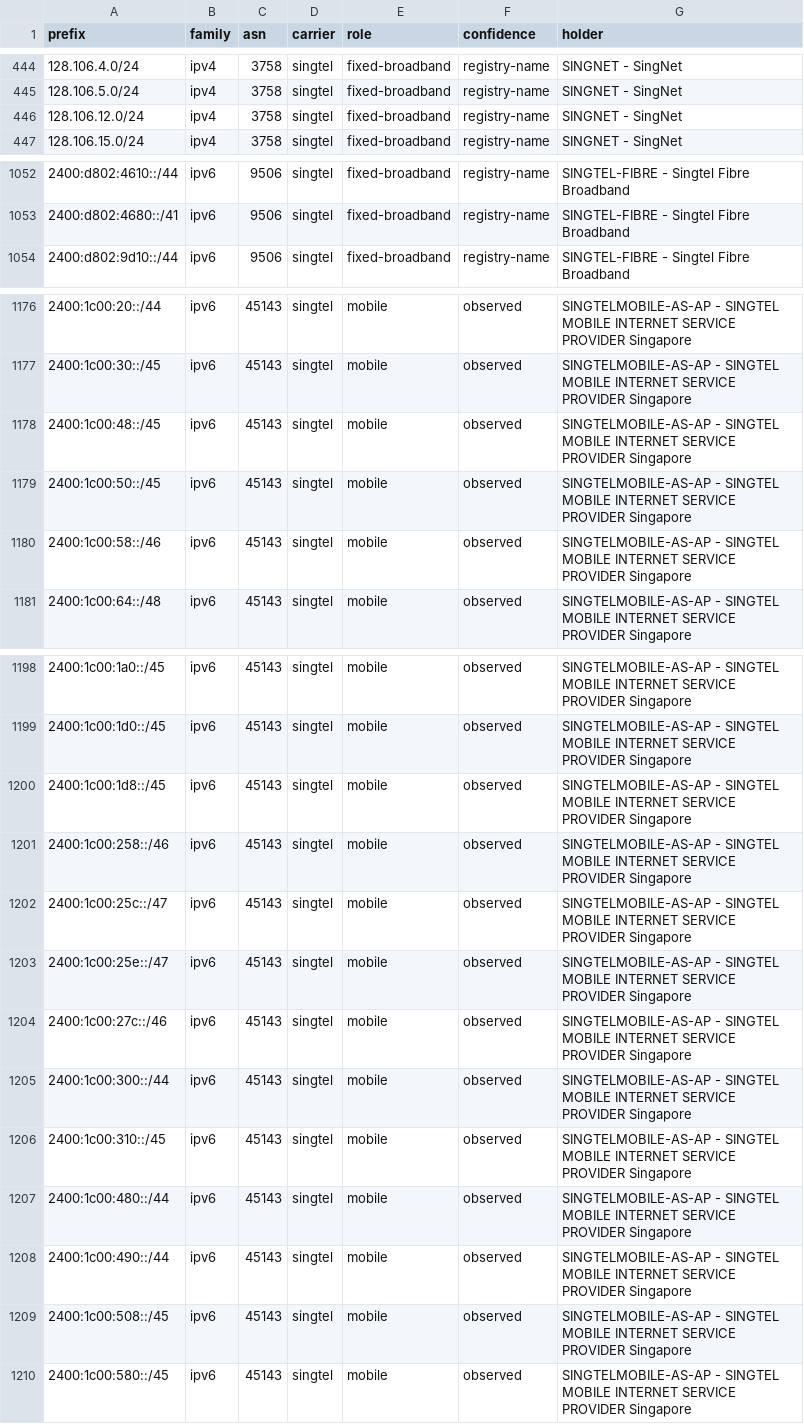
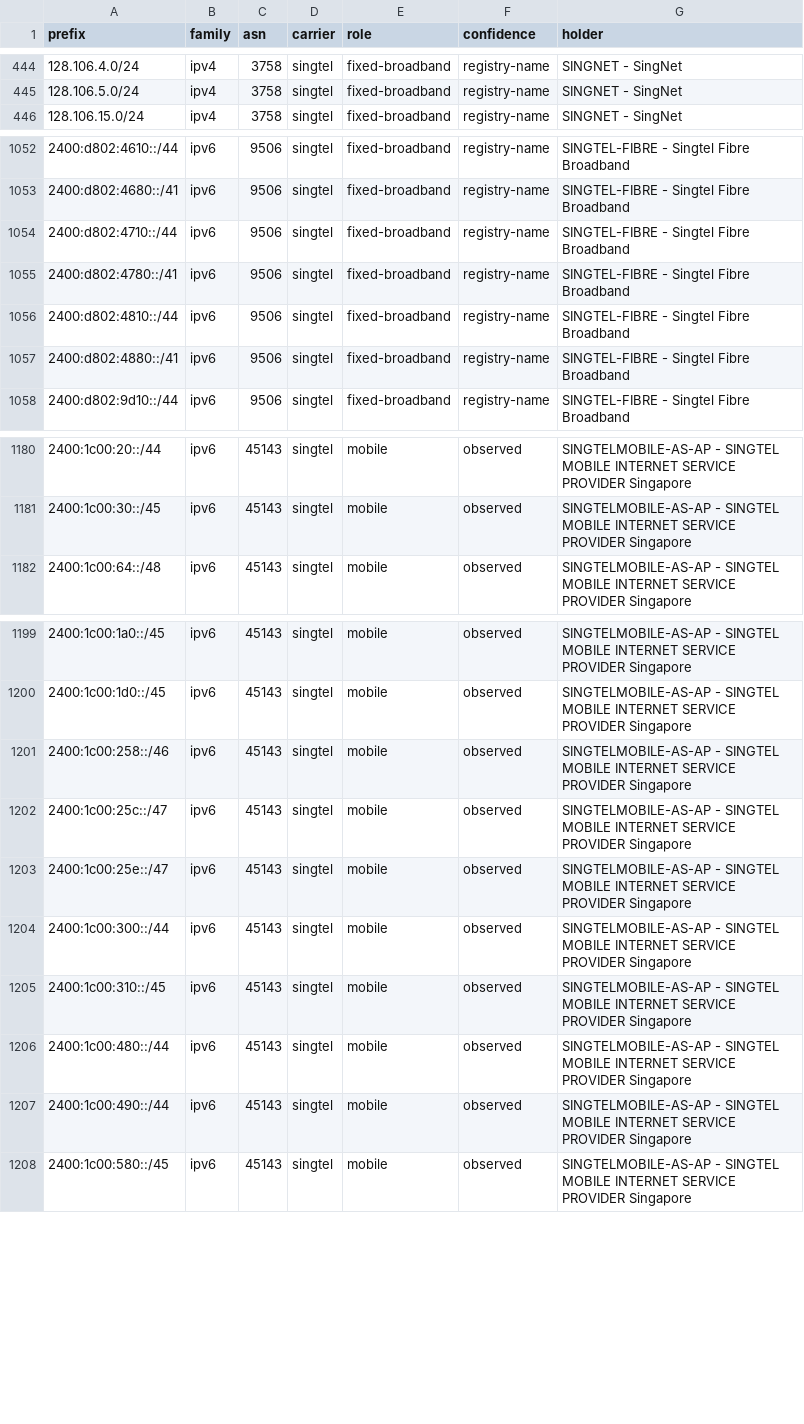
Before and after one commit to Xavierfok/sg-mobile-asn-ranges, a CSV file: data/sg-prefixes.csv, drawn as a sheet; only a part is shown, gaps mark what is left out; removed rows and columns are numbered as before the commit, all else as after; the diff covers the shown part only; the diff names each change by its address in the sheet, - before the commit and + after, or states it on an @@ line.

```diff
--- a/data/sg-prefixes.csv
+++ b/data/sg-prefixes.csv
-row 446: 128.106.12.0/24 | ipv4 | 3758 | singtel | fixed-broadband | registry-name | SINGNET - SingNet
+row 1054: 2400:d802:4710::/44 | ipv6 | 9506 | singtel | fixed-broadband | registry-name | SINGTEL-FIBRE - Singtel Fibre Broadband
+row 1055: 2400:d802:4780::/41 | ipv6 | 9506 | singtel | fixed-broadband | registry-name | SINGTEL-FIBRE - Singtel Fibre Broadband
+row 1056: 2400:d802:4810::/44 | ipv6 | 9506 | singtel | fixed-broadband | registry-name | SINGTEL-FIBRE - Singtel Fibre Broadband
+row 1057: 2400:d802:4880::/41 | ipv6 | 9506 | singtel | fixed-broadband | registry-name | SINGTEL-FIBRE - Singtel Fibre Broadband
-row 1178: 2400:1c00:48::/45 | ipv6 | 45143 | singtel | mobile | observed | SINGTELMOBILE-AS-AP - SINGTEL MOBILE INTERNET SERVICE PROVIDER Singapore
-row 1179: 2400:1c00:50::/45 | ipv6 | 45143 | singtel | mobile | observed | SINGTELMOBILE-AS-AP - SINGTEL MOBILE INTERNET SERVICE PROVIDER Singapore
-row 1180: 2400:1c00:58::/46 | ipv6 | 45143 | singtel | mobile | observed | SINGTELMOBILE-AS-AP - SINGTEL MOBILE INTERNET SERVICE PROVIDER Singapore
-row 1200: 2400:1c00:1d8::/45 | ipv6 | 45143 | singtel | mobile | observed | SINGTELMOBILE-AS-AP - SINGTEL MOBILE INTERNET SERVICE PROVIDER Singapore
-row 1204: 2400:1c00:27c::/46 | ipv6 | 45143 | singtel | mobile | observed | SINGTELMOBILE-AS-AP - SINGTEL MOBILE INTERNET SERVICE PROVIDER Singapore
-row 1209: 2400:1c00:508::/45 | ipv6 | 45143 | singtel | mobile | observed | SINGTELMOBILE-AS-AP - SINGTEL MOBILE INTERNET SERVICE PROVIDER Singapore
```
Also changed, not shown: 1 added row and 1 removed row elsewhere in this file, 6 other files.
